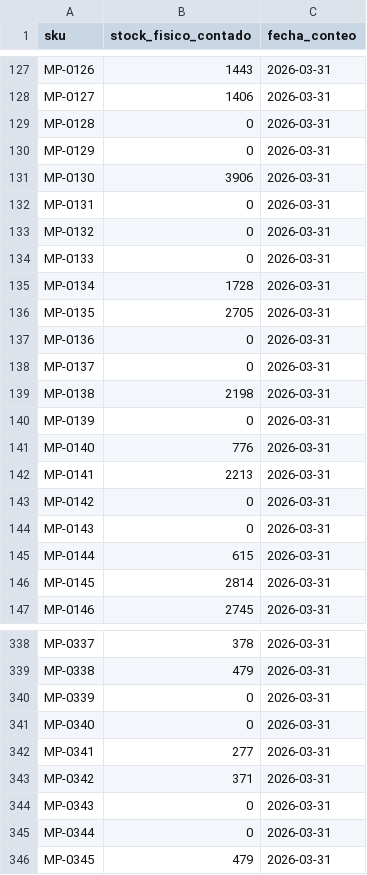
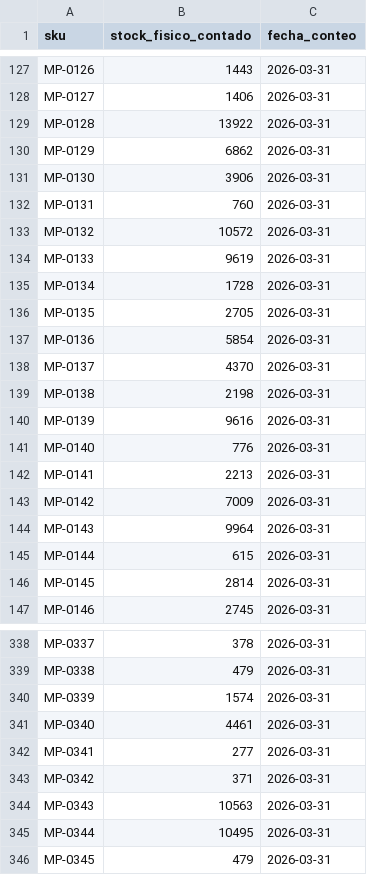
Before and after one commit to juliancarmotrice-star/E2, a CSV file: data_clean/conteo_fisico_clean.csv, drawn as a sheet; only a part is shown, gaps mark what is left out; the diff covers the shown part only.

Commit message:
fix: saneamiento de conteo fisico e inventario bodega jefe y reconciliacion tridimensional
- Conversion de unidades negativas a positivas (error de digitacion via valor absoluto) en conteo_fisico (94 SKUs) e inventario_bodega_JEFE (32 SKUs)
- Imputacion de 23 observaciones nulas con 'Sin observacion' en inventario_bodega_JEFE
- Normalizacion de categorias de material y aseguramiento de integridad referencial
- Verificacion de duplicados (0 duplicados encontrados y restricciones PK/FK activas)
- Actualizacion de clean_pipeline.py, sql/limpieza_datos.sql y data_clean/
- Sincronizacion directa en Supabase y actualizacion de BITACORA_DE_LIMPIEZA.md y DOCUMENTACION_IMPLICACIONES_CAMBIOS.md

```diff
--- a/data_clean/conteo_fisico_clean.csv
+++ b/data_clean/conteo_fisico_clean.csv
@@ -128,18 +128,18 @@ MP-0126,1443,2026-03-31
 MP-0127,1406,2026-03-31
-MP-0128,0,2026-03-31
-MP-0129,0,2026-03-31
+MP-0128,13922,2026-03-31
+MP-0129,6862,2026-03-31
 MP-0130,3906,2026-03-31
-MP-0131,0,2026-03-31
-MP-0132,0,2026-03-31
-MP-0133,0,2026-03-31
+MP-0131,760,2026-03-31
+MP-0132,10572,2026-03-31
+MP-0133,9619,2026-03-31
 MP-0134,1728,2026-03-31
 MP-0135,2705,2026-03-31
-MP-0136,0,2026-03-31
-MP-0137,0,2026-03-31
+MP-0136,5854,2026-03-31
+MP-0137,4370,2026-03-31
 MP-0138,2198,2026-03-31
-MP-0139,0,2026-03-31
+MP-0139,9616,2026-03-31
 MP-0140,776,2026-03-31
 MP-0141,2213,2026-03-31
-MP-0142,0,2026-03-31
-MP-0143,0,2026-03-31
+MP-0142,7009,2026-03-31
+MP-0143,9964,2026-03-31
 MP-0144,615,2026-03-31
@@ -339,8 +339,8 @@ MP-0337,378,2026-03-31
 MP-0338,479,2026-03-31
-MP-0339,0,2026-03-31
-MP-0340,0,2026-03-31
+MP-0339,1574,2026-03-31
+MP-0340,4461,2026-03-31
 MP-0341,277,2026-03-31
 MP-0342,371,2026-03-31
-MP-0343,0,2026-03-31
-MP-0344,0,2026-03-31
+MP-0343,10563,2026-03-31
+MP-0344,10495,2026-03-31
 MP-0345,479,2026-03-31
```
Also changed, not shown: 80 edited cells elsewhere in this file, data_clean/movimientos_inventario_clean.csv, 4 other files.
